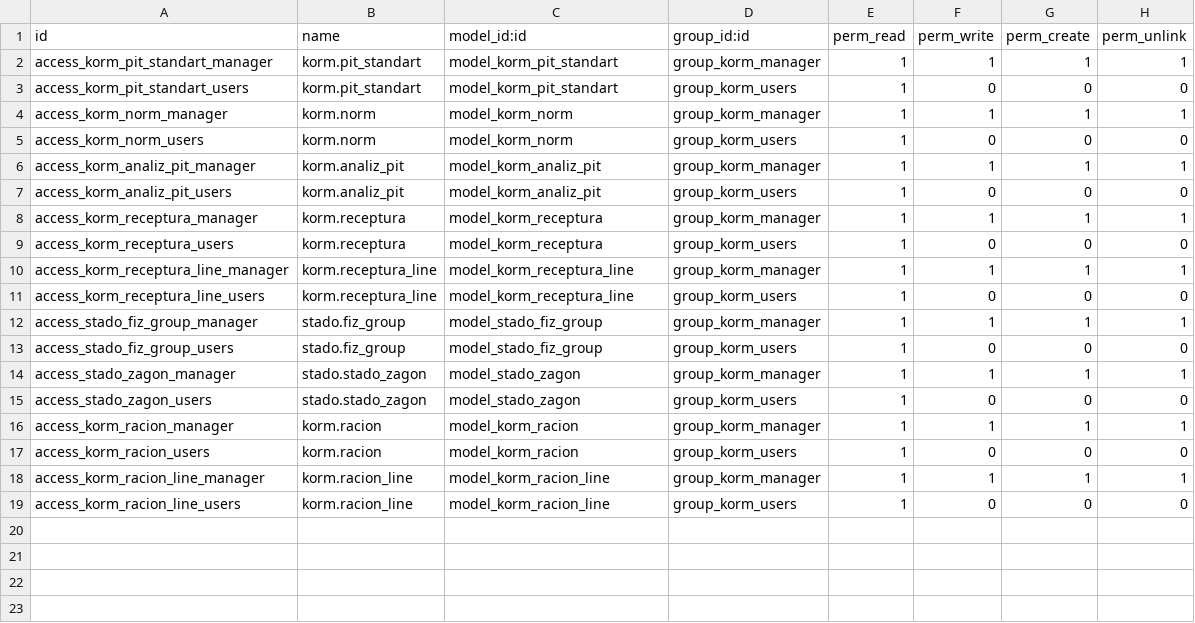
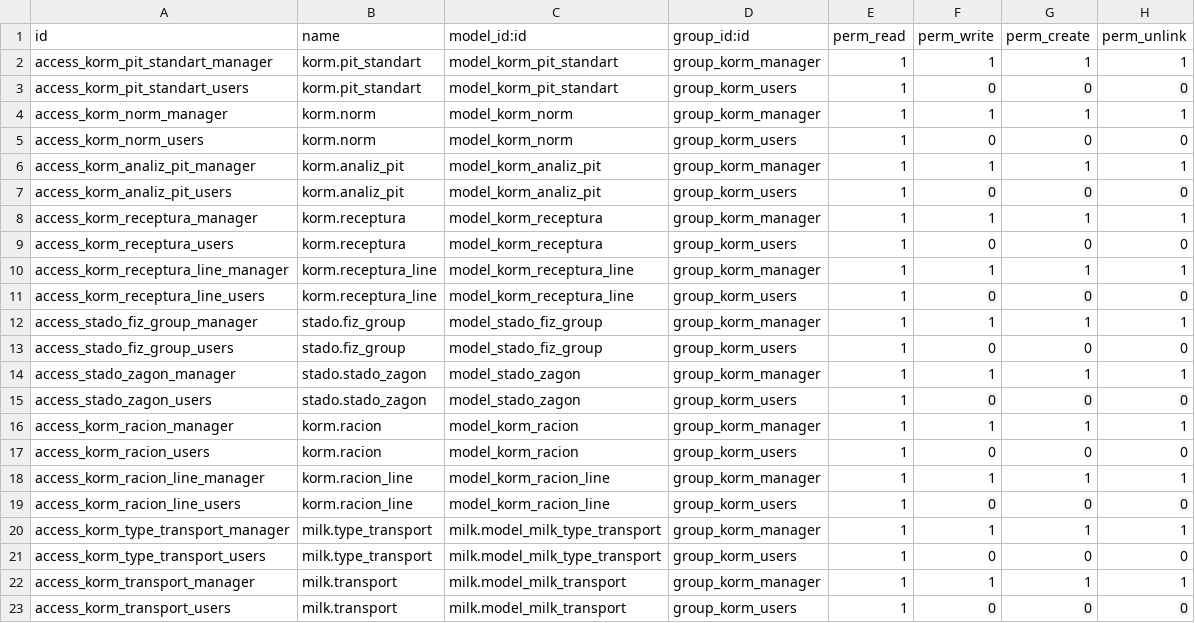
Before and after one commit to savrasovmisha/odoo-selhoz, a CSV file: addons/kormlenie/security/ir.model.access.csv, drawn as a sheet; the diff names each change by its address in the sheet, - before the commit and + after, or states it on an @@ line.

```diff
--- a/addons/kormlenie/security/ir.model.access.csv
+++ b/addons/kormlenie/security/ir.model.access.csv
+row 20: access_korm_type_transport_manager | milk.type_transport | milk.model_milk_type_transport | group_korm_manager | 1 | 1 | 1 | 1
+row 21: access_korm_type_transport_users | milk.type_transport | milk.model_milk_type_transport | group_korm_users | 1 | 0 | 0 | 0
+row 22: access_korm_transport_manager | milk.transport | milk.model_milk_transport | group_korm_manager | 1 | 1 | 1 | 1
+row 23: access_korm_transport_users | milk.transport | milk.model_milk_transport | group_korm_users | 1 | 0 | 0 | 0
```
Also changed, not shown: 11 other files.
